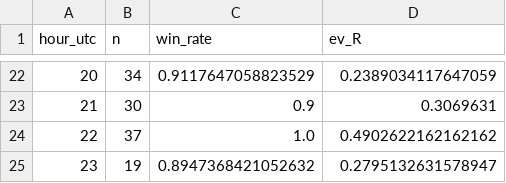
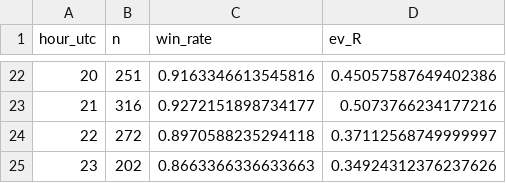
Before and after one commit to RuszLi/quantx-okx-bot, a CSV file: reports/v3_output/per_strategy/beta_decouple/group_by_hour_utc.csv, drawn as a sheet; only a part is shown, gaps mark what is left out; the diff covers the shown part only.

```diff
--- a/reports/v3_output/per_strategy/beta_decouple/group_by_hour_utc.csv
+++ b/reports/v3_output/per_strategy/beta_decouple/group_by_hour_utc.csv
@@ -22,4 +22,4 @@ hour_utc,n,win_rate,ev_R
-20,34,0.9117647058823529,0.2389034117647059
-21,30,0.9,0.3069631
-22,37,1.0,0.4902622162162162
-23,19,0.8947368421052632,0.2795132631578947
+20,251,0.9163346613545816,0.45057587649402386
+21,316,0.9272151898734177,0.5073766234177216
+22,272,0.8970588235294118,0.37112568749999997
+23,202,0.8663366336633663,0.34924312376237626
```
Also changed, not shown: 60 edited cells elsewhere in this file, reports/v3_output/per_strategy/beta_decouple/group_by_symbol.csv, reports/v3_output/per_strategy/beta_decouple/group_by_weekday.csv, 29 other files.
